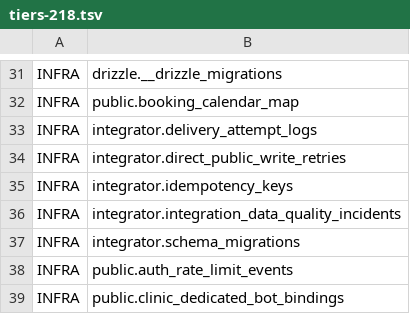
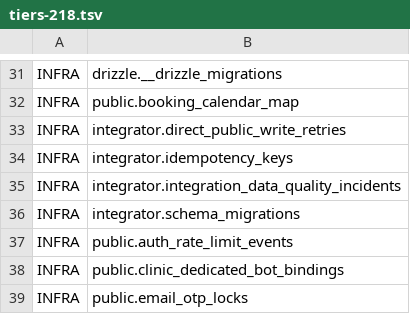
Before and after one commit to Dimmdao2/BersonCareBot, a TSV file: docs/_TODO/SAAS_FOUNDATION/scope-derivation/tiers-218.tsv, drawn as a sheet; only a part is shown, gaps mark what is left out; the shorter side is filled out with more unchanged rows.

```diff
--- a/docs/_TODO/SAAS_FOUNDATION/scope-derivation/tiers-218.tsv
+++ b/docs/_TODO/SAAS_FOUNDATION/scope-derivation/tiers-218.tsv
@@ -32,3 +32,2 @@ INFRA|drizzle.__drizzle_migrations
 INFRA|public.booking_calendar_map
-INFRA|integrator.delivery_attempt_logs
 INFRA|integrator.direct_public_write_retries
```
Also changed, not shown: docs/_TODO/SAAS_FOUNDATION/scope-derivation/all-218-signals.tsv, docs/_TODO/SAAS_FOUNDATION/scope-derivation/p0-12-json-payload-columns.tsv, 9 other files.
